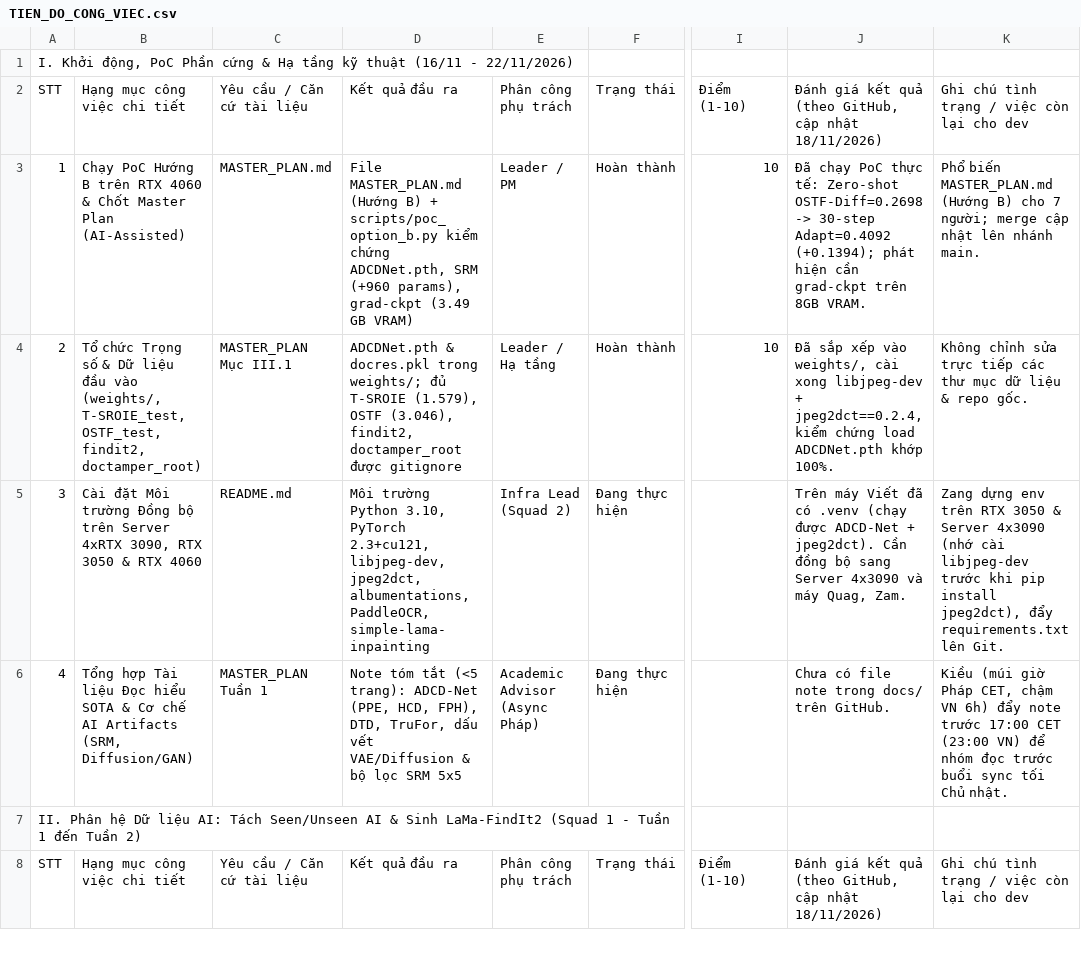
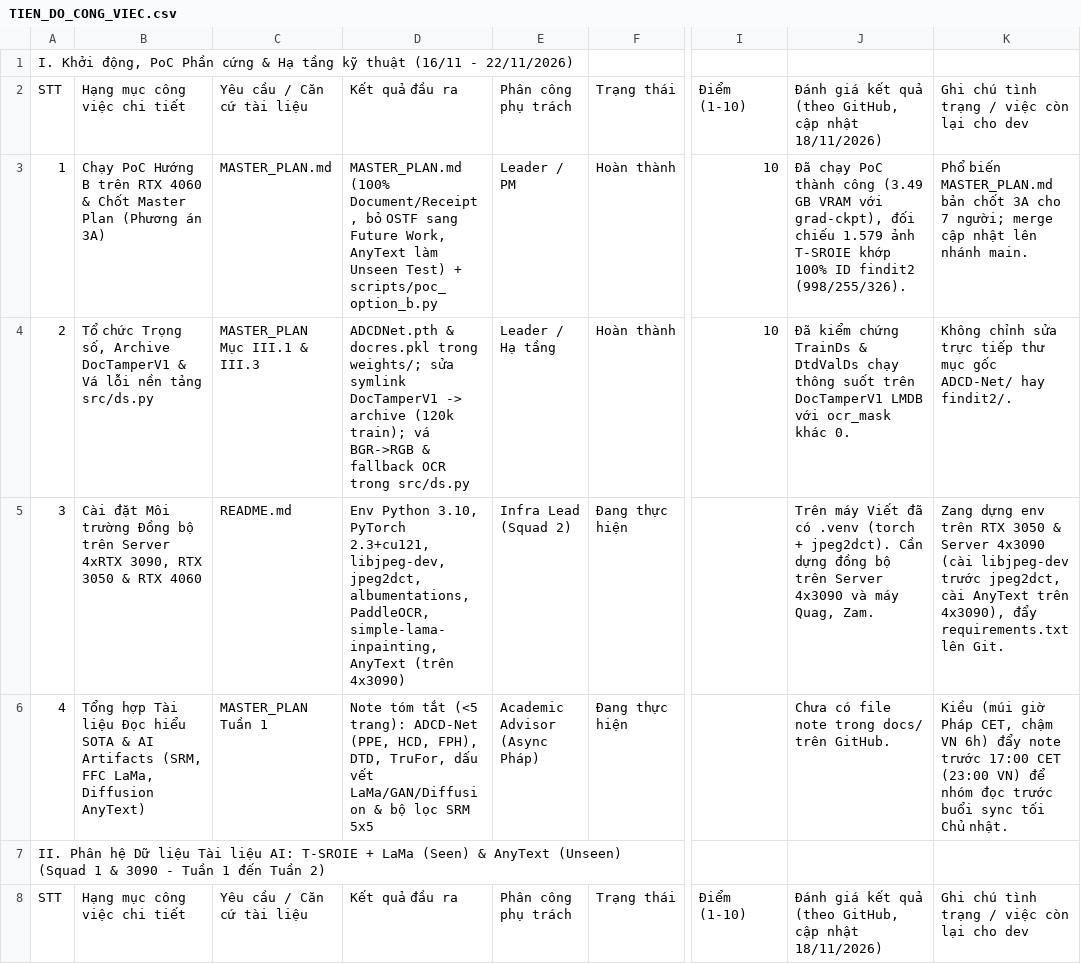
Before and after one commit to ductdadamn/DIFDL, a CSV file: TIEN_DO_CONG_VIEC.csv, drawn as a sheet; only a part is shown, gaps mark what is left out; the diff covers the shown part only; the diff names each change by its address in the sheet, - before the commit and + after, or states it on an @@ line.

Commit message:
chore: finalize Option B (3A receipt-only AI plan), fix DocTamperV1 symlink and patch src/ds.py

```diff
--- a/TIEN_DO_CONG_VIEC.csv
+++ b/TIEN_DO_CONG_VIEC.csv
-B3: …Master Plan (AI-Assisted)
+B3: …Master Plan (Phương án 3A)
-D3: File MASTER_PLAN.md (Hướng B) + scripts/poc_option_b.py kiểm chứng ADCDNet.pth, SRM (+960 params), grad-ckpt (3.49 GB VRAM)
+D3: MASTER_PLAN.md (100% Document/Receipt, bỏ OSTF sang Future Work, AnyText làm Unseen Test) + scripts/poc_option_b.py
-J3: …chạy PoC thực tế: Zero-shot OSTF-Diff=0.2698 -> 30-step Adapt=0.4092 (+0.1394); phát hiện cần grad-ckpt trên 8GB VRAM.
+J3: …chạy PoC thành công (3.49 GB VRAM với grad-ckpt), đối chiếu 1.579 ảnh T-SROIE khớp 100% ID findit2 (998/255/326).
-K3: …biến MASTER_PLAN.md (Hướng B) cho 7…
+K3: …biến MASTER_PLAN.md bản chốt 3A cho 7…
-B4: …chức Trọng số & Dữ liệu đầu vào (weights/, T-SROIE_test, OSTF_test, findit2, doctamper_root)
+B4: …chức Trọng số, Archive DocTamperV1 & Vá lỗi nền tảng src/ds.py
-C4: MASTER_PLAN Mục III.1
+C4: MASTER_PLAN Mục III.1 & III.3
-D4: …trong weights/; đủ T-SROIE (1.579), OSTF (3.046), findit2, doctamper_root được gitignore
+D4: …trong weights/; sửa symlink DocTamperV1 -> archive (120k train); vá BGR->RGB & fallback OCR trong src/ds.py
-J4: Đã sắp xếp vào weights/, cài xong libjpeg-dev + jpeg2dct==0.2.4, kiểm chứng load ADCDNet.pth khớp 100%.
+J4: Đã kiểm chứng TrainDs & DtdValDs chạy thông suốt trên DocTamperV1 LMDB với ocr_mask khác 0.
-K4: …trực tiếp các thư mục dữ liệu & repo gốc.
+K4: …trực tiếp thư mục gốc ADCD-Net/ hay findit2/.
-D5: Môi trường Python 3.10, PyTorch 2.3+cu121, libjpeg-dev, jpeg2dct, albumentations, PaddleOCR, simple-lama-inpainting
+D5: Env Python 3.10, PyTorch 2.3+cu121, libjpeg-dev, jpeg2dct, albumentations, PaddleOCR, simple-lama-inpainting, AnyText (trên 4x3090)
-J5: …có .venv (chạy được ADCD-Net + jpeg2dct). Cần đồng bộ sang Server 4x3090…
+J5: …có .venv (torch + jpeg2dct). Cần dựng đồng bộ trên Server 4x3090…
-K5: …Server 4x3090 (nhớ cài libjpeg-dev trước khi pip install jpeg2dct), đẩy requirements.txt…
+K5: …Server 4x3090 (cài libjpeg-dev trước jpeg2dct, cài AnyText trên 4x3090), đẩy requirements.txt…
-B6: …SOTA & Cơ chế AI Artifacts (SRM, Diffusion/GAN)
+B6: …SOTA & AI Artifacts (SRM, FFC LaMa, Diffusion AnyText)
-D6: …dấu vết VAE/Diffusion & bộ…
+D6: …dấu vết LaMa/GAN/Diffusion & bộ…
-A7: …Dữ liệu AI: Tách Seen/Unseen AI & Sinh LaMa-FindIt2 (Squad 1 - Tuần…
+A7: …Dữ liệu Tài liệu AI: T-SROIE + LaMa (Seen) & AnyText (Unseen) (Squad 1 & 3090 - Tuần…
```
Also changed, not shown: 47 edited cells elsewhere in this file, 3 other files.
